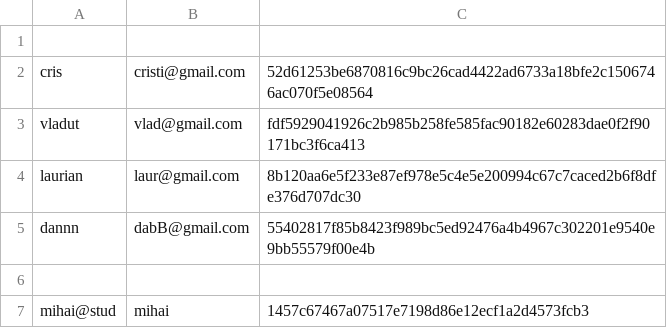
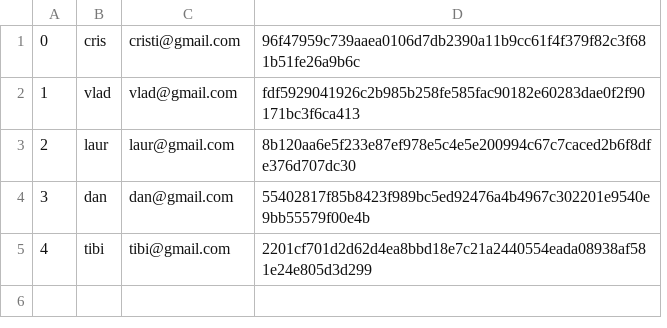
Before and after one commit to VladBonciu/proiect-so, a CSV file: Users.csv, drawn as a sheet; removed rows and columns are numbered as before the commit, all else as after; the diff names each change by its address in the sheet, - before the commit and + after, or states it on an @@ line.

Commit message:
Cleaned up and added functionality for ls and user info showcase

```diff
--- a/Users.csv
+++ b/Users.csv
-column A, rows 2-5: cris | vladut | laurian | dannn
+column A, rows 1-5: 0 | 1 | 2 | 3 | 4
+column B, rows 1-5: cris | vlad | laur | dan | tibi
-row 1: (empty)
-D1: 52d61253be6870816c9bc26cad4422ad6733a18bfe2c1506746ac070f5e08564
+D1: 96f47959c739aaea0106d7db2390a11b9cc61f4f379f82c3f681b51fe26a9b6c
-C4: dabB@gmail.com
+C4: dan@gmail.com
-row 5: (empty)
+row 5: 4 | tibi | tibi@gmail.com | 2201cf701d2d62d4ea8bbd18e7c21a2440554eada08938af581e24e805d3d299
-row 7: mihai@stud | mihai | 1457c67467a07517e7198d86e12ecf1a2d4573fcb3
```
Also changed, not shown: 17 other files.
